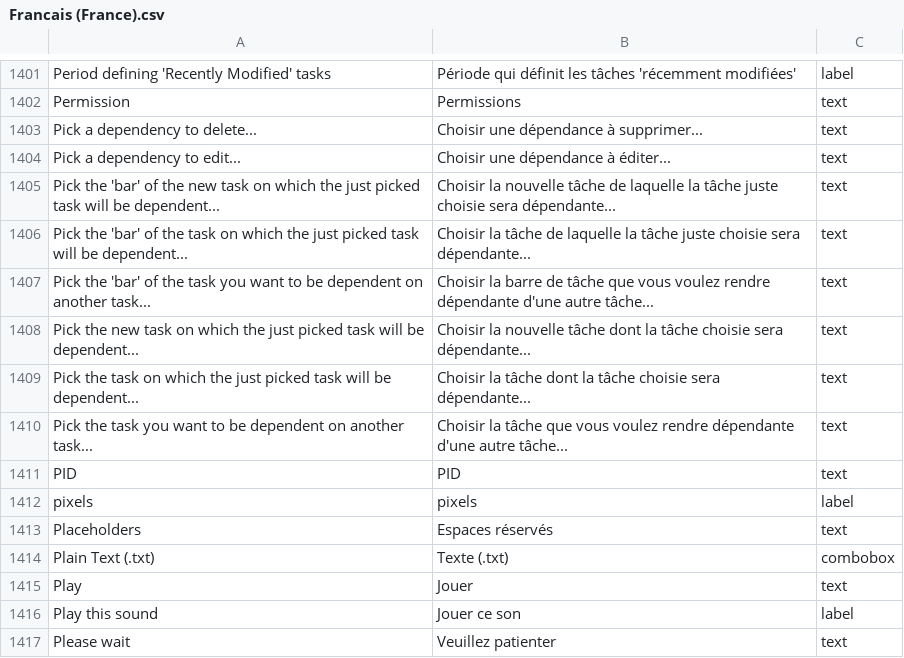
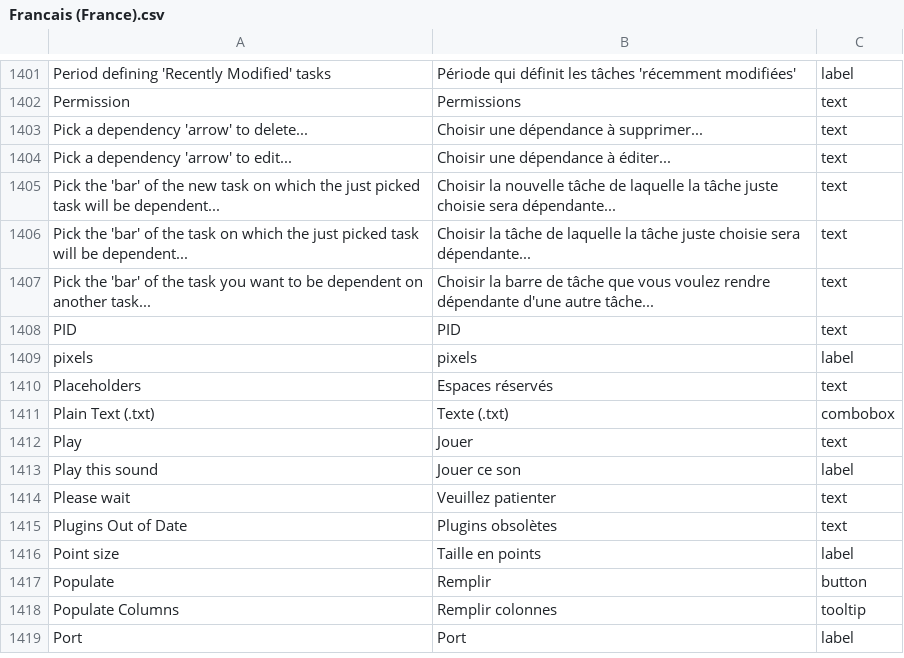
Before and after one commit to abstractspoon/ToDoList_Resources, a CSV file: Translations/Francais (France).csv, drawn as a sheet; only a part is shown, gaps mark what is left out; the shorter side is filled out with more unchanged rows; the diff names each change by its address in the sheet, - before the commit and + after, or states it on an @@ line.

```diff
--- a/Translations/Francais (France).csv
+++ b/Translations/Francais (France).csv
-A1403: Pick a dependency to delete...
+A1403: Pick a dependency 'arrow' to delete...
-A1404: Pick a dependency to edit...
+A1404: Pick a dependency 'arrow' to edit...
-row 1408: Pick the new task on which the just picked task will be dependent... | Choisir la nouvelle tâche dont la tâche choisie sera dépendante... | text
-row 1409: Pick the task on which the just picked task will be dependent... | Choisir la tâche dont la tâche choisie sera dépendante... | text
-row 1410: Pick the task you want to be dependent on another task... | Choisir la tâche que vous voulez rendre dépendante d'une autre tâche... | text
```
Also changed, not shown: Translations/German (Germany).csv, Translations/Italiano (Italia).csv, 11 other files.
